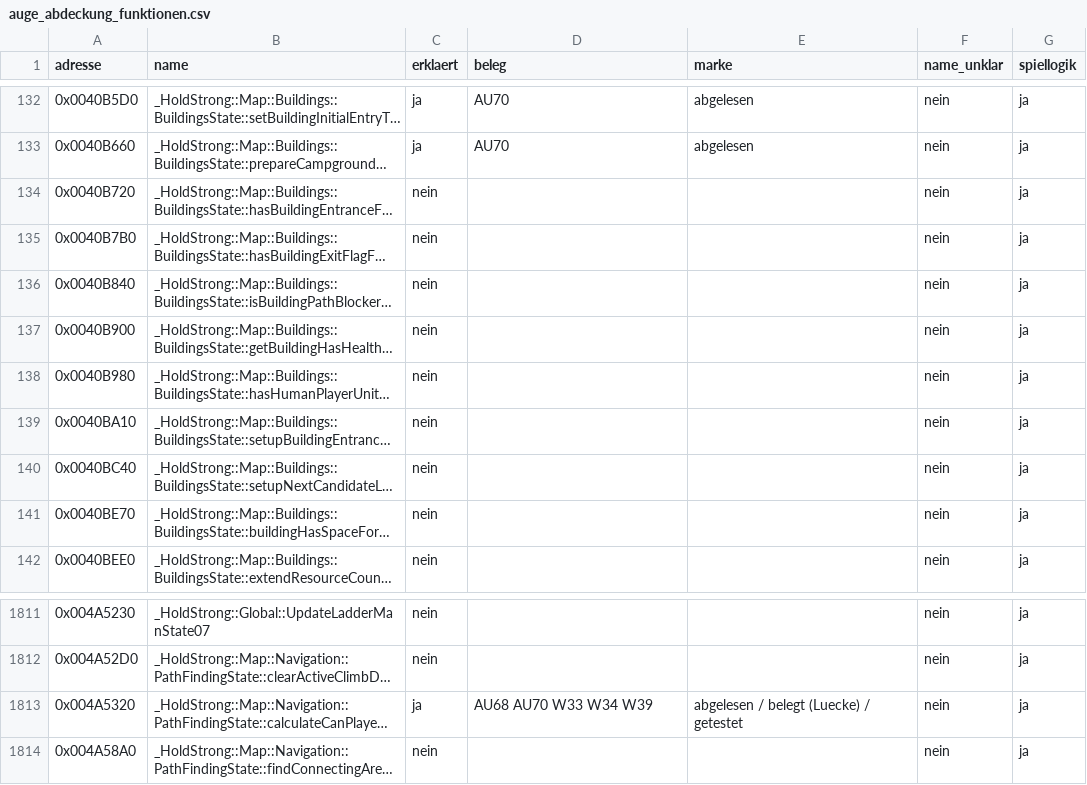
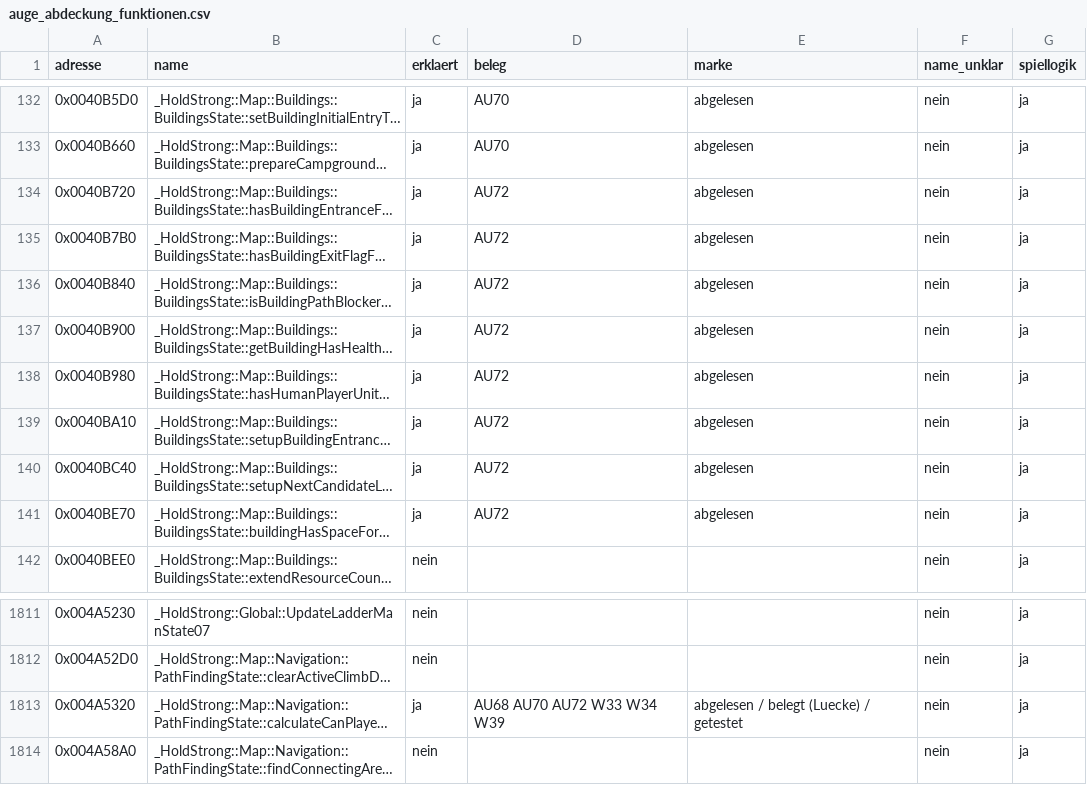
Before and after one commit to DanielFleger/Selfaware-AI, a CSV file: daten/auge_abdeckung_funktionen.csv, drawn as a sheet; only a part is shown, gaps mark what is left out; long unchanged cells end in …; the diff names each change by its address in the sheet, - before the commit and + after, or states it on an @@ line.

Commit message:
B-267: Eingangs- und Lagerregeln erklaert

```diff
--- a/daten/auge_abdeckung_funktionen.csv
+++ b/daten/auge_abdeckung_funktionen.csv
-C134:C141 (erklaert): nein
+C134:C141 (erklaert): ja
-D134:D141 (beleg): (empty)
+D134:D141 (beleg): AU72
-E134:E141 (marke): (empty)
+E134:E141 (marke): abgelesen
-D1813 (beleg): AU68 AU70 W33 W34 W39
+D1813 (beleg): AU68 AU70 AU72 W33 W34 W39
```
Also changed, not shown: 2 other files.
